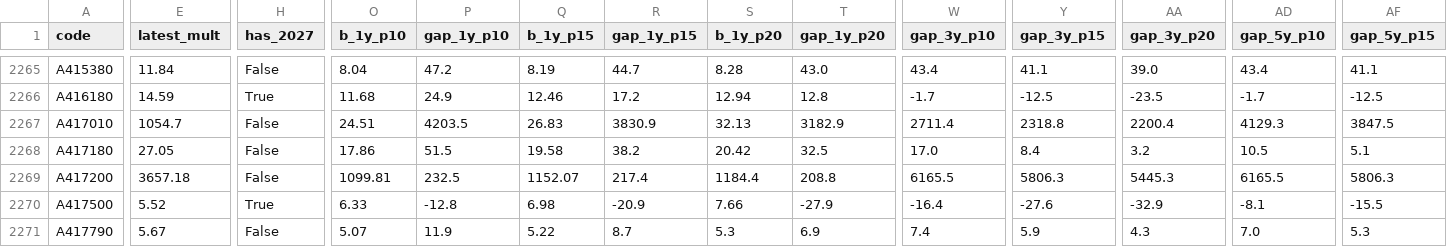
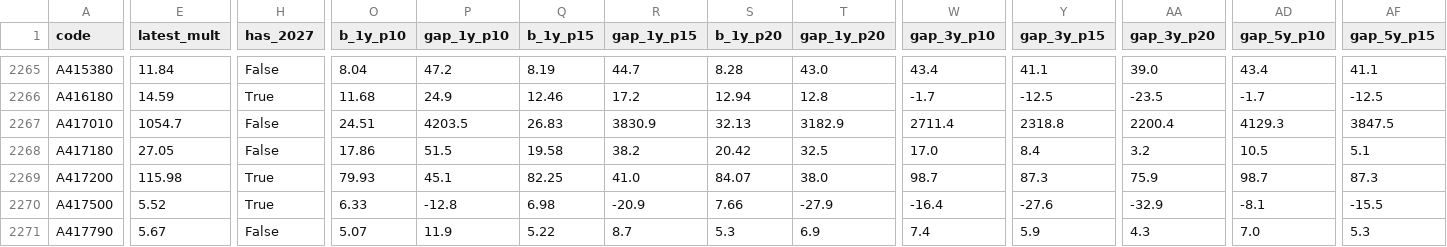
Before and after one commit to joonhakkim/liquidity-dashboard, a CSV file: data/screening/op_band_summary.csv, drawn as a sheet; only a part is shown, gaps mark what is left out; the diff covers the shown part only; the diff names each change by its address in the sheet, - before the commit and + after, or states it on an @@ line.

```diff
--- a/data/screening/op_band_summary.csv
+++ b/data/screening/op_band_summary.csv
-E2269 (latest_mult): 3657.18
+E2269 (latest_mult): 115.98
-H2269 (has_2027): False
+H2269 (has_2027): True
-O2269 (b_1y_p10): 1099.81
+O2269 (b_1y_p10): 79.93
-P2269 (gap_1y_p10): 232.5
+P2269 (gap_1y_p10): 45.1
-Q2269 (b_1y_p15): 1152.07
+Q2269 (b_1y_p15): 82.25
-R2269 (gap_1y_p15): 217.4
+R2269 (gap_1y_p15): 41.0
-S2269 (b_1y_p20): 1184.4
+S2269 (b_1y_p20): 84.07
-T2269 (gap_1y_p20): 208.8
+T2269 (gap_1y_p20): 38.0
-W2269 (gap_3y_p10): 6165.5
+W2269 (gap_3y_p10): 98.7
-Y2269 (gap_3y_p15): 5806.3
+Y2269 (gap_3y_p15): 87.3
-AA2269 (gap_3y_p20): 5445.3
+AA2269 (gap_3y_p20): 75.9
-AD2269 (gap_5y_p10): 6165.5
+AD2269 (gap_5y_p10): 98.7
-AF2269 (gap_5y_p15): 5806.3
+AF2269 (gap_5y_p15): 87.3
```
Also changed, not shown: 4 edited cells elsewhere in this file, data/kosdaq_per_tracker.csv, data/kospi_per_tracker.csv, 6 other files.
